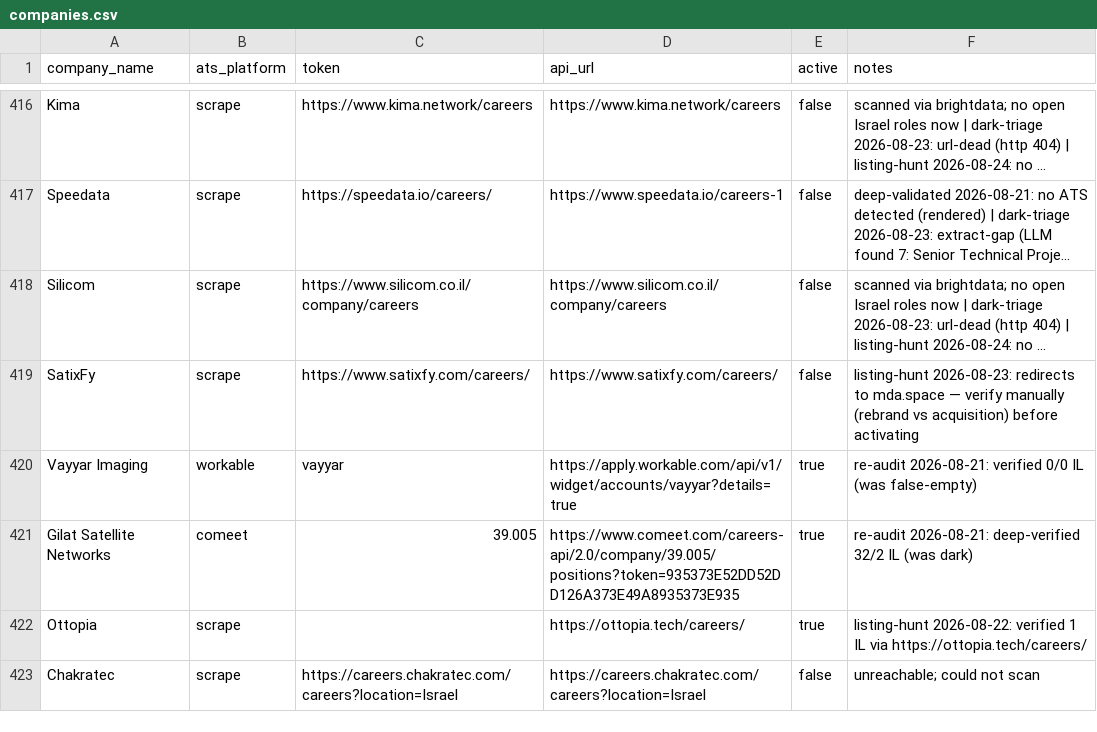
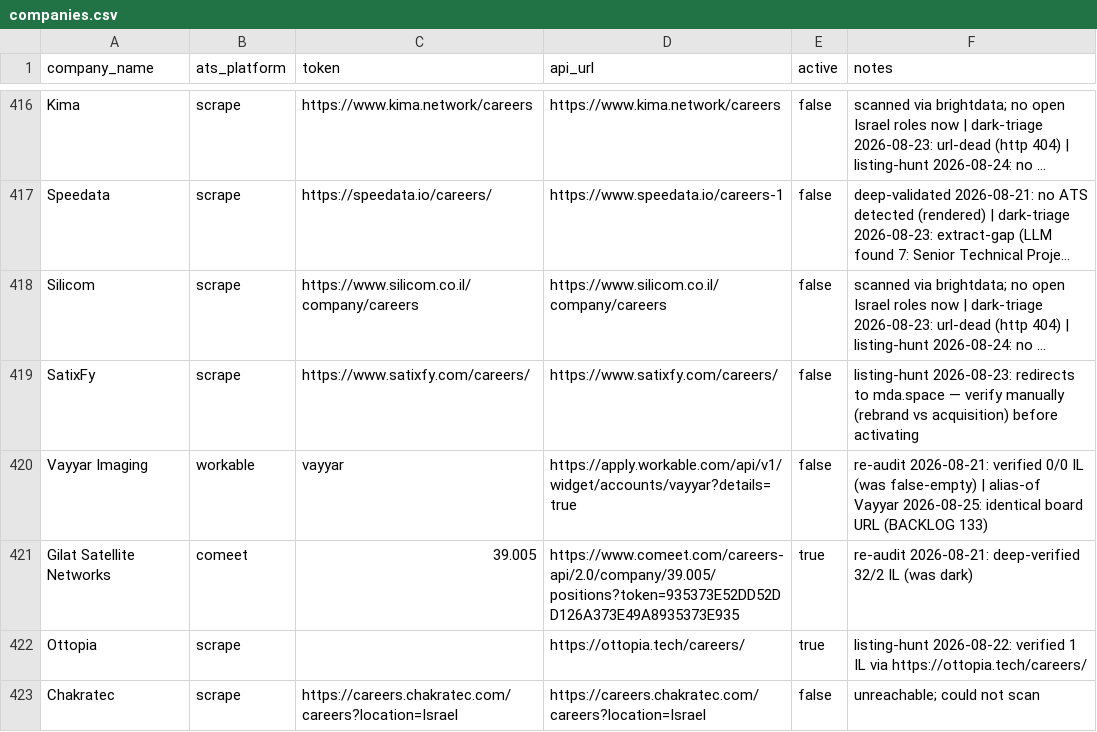
Before and after one commit to AnalystJobsIL/pipeline, a CSV file: companies.csv, drawn as a sheet; only a part is shown, gaps mark what is left out; long unchanged cells end in …; the diff covers the shown part only; the diff names each change by its address in the sheet, - before the commit and + after, or states it on an @@ line.

Commit message:
registry: BACKLOG 76 conversions, 133 same-identity twins parked alias-of, Sckipio un-addressed, Tel Aviv terminal; the extract-gap repair excludes terminal rows
Qualcomm -> eightfold (37 IL), GE HealthCare -> phenom (23 IL), Fortinet -> oraclehcm
(15/503 IL) -- each re-verified through fetch_company today. Ten twins parked alias-of
their canonical row (identical api_url): Hippo Insurance, Vayyar Imaging, SpearUAV,
GenCell Energy, Crazy Labs, Siemens EDA, one zero, ONE ZERO Digital Bank, kornit,
Primis Tech. Comeet 87.00C is Scopio Labs' (its slug page renders; Sckipio's redirect to
the vendor root): Sckipio un-addressed, url-cleared, hunt-owned. Tel Aviv (a city name
from a Telegram post on secrethunter's city board) parked 'redundant' (terminal) and its
145 cards dropped from scraped_cache.json (BACKLOG 167, registry half).

Found by the pools diff: repair_extract_gap (19:00, activating) had no terminal exclusion
and selected GenCell Energy off its own extract-gap stamp the moment it was parked as an
alias. in_extract_gap_pool() now owns the selector (terminal + recruiter excluded),
main() selects with it, registry_health imports it. 877 -> 865 active, 0 orphans.

```diff
--- a/companies.csv
+++ b/companies.csv
-E420 (active): true
+E420 (active): false
-F420 (notes): …(was false-empty)
+F420 (notes): …(was false-empty) | alias-of Vayyar 2026-08-25: identical board URL (BACKLOG 133)
```
Also changed, not shown: 36 edited cells elsewhere in this file, 5 other files.
